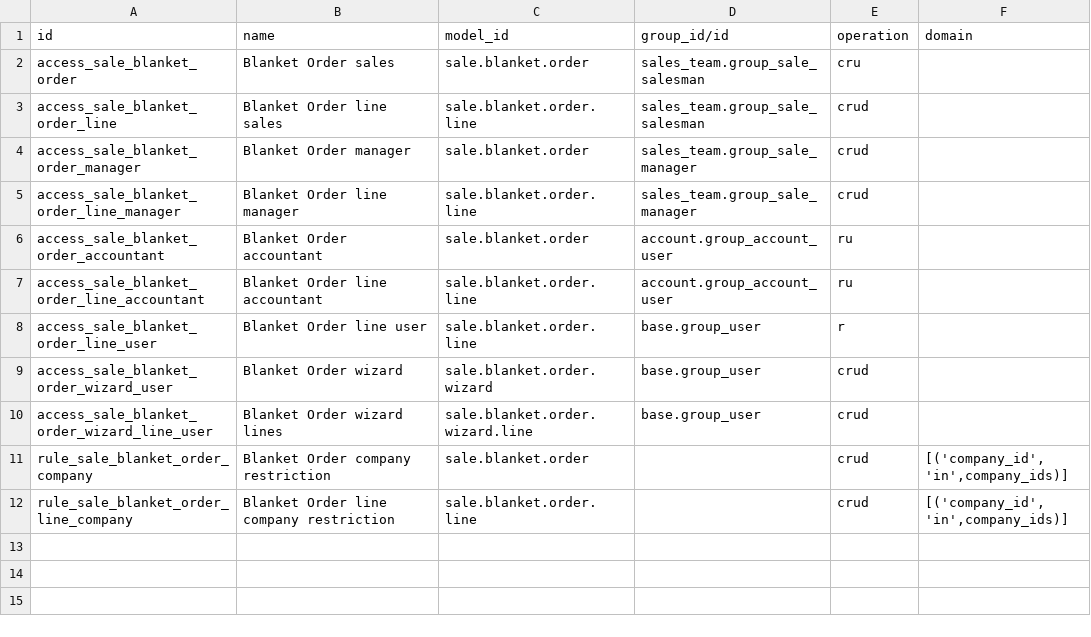
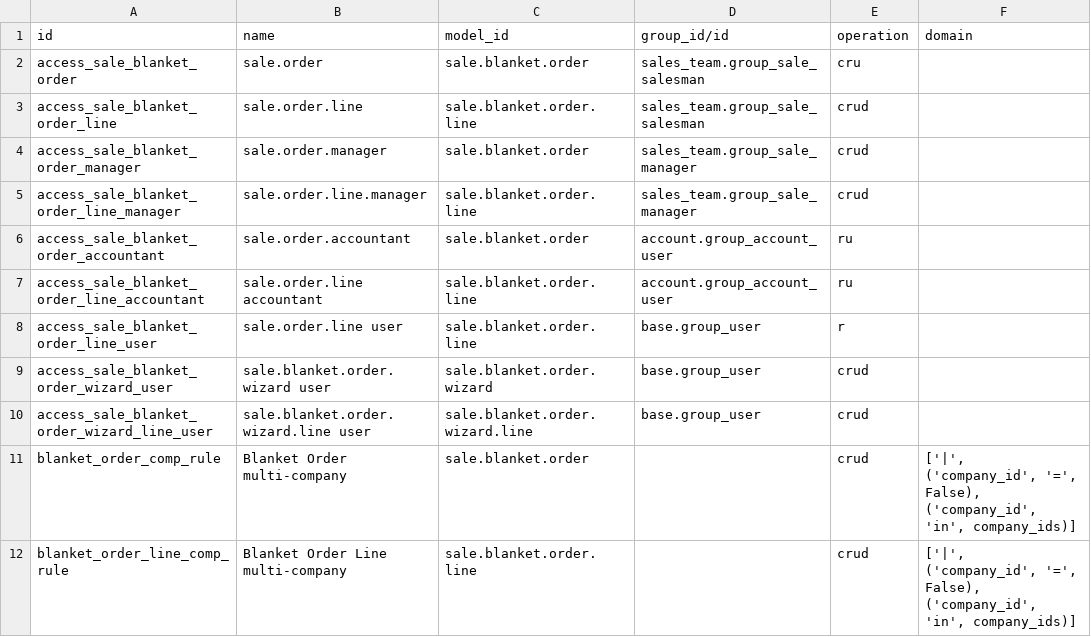
Before and after one commit to jaime-roiges/oca, a CSV file: sale_blanket_order/security/ir.access.csv, drawn as a sheet.

```diff
--- a/sale_blanket_order/security/ir.access.csv
+++ b/sale_blanket_order/security/ir.access.csv
@@ -1,12 +1,12 @@
 id,name,model_id,group_id/id,operation,domain
-access_sale_blanket_order,Blanket Order sales,sale.blanket.order,sales_team.group_sale_salesman,cru,
-access_sale_blanket_order_line,Blanket Order line sales,sale.blanket.order.line,sales_team.group_sale_salesman,crud,
-access_sale_blanket_order_manager,Blanket Order manager,sale.blanket.order,sales_team.group_sale_manager,crud,
-access_sale_blanket_order_line_manager,Blanket Order line manager,sale.blanket.order.line,sales_team.group_sale_manager,crud,
-access_sale_blanket_order_accountant,Blanket Order accountant,sale.blanket.order,account.group_account_user,ru,
-access_sale_blanket_order_line_accountant,Blanket Order line accountant,sale.blanket.order.line,account.group_account_user,ru,
-access_sale_blanket_order_line_user,Blanket Order line user,sale.blanket.order.line,base.group_user,r,
-access_sale_blanket_order_wizard_user,Blanket Order wizard,sale.blanket.order.wizard,base.group_user,crud,
-access_sale_blanket_order_wizard_line_user,Blanket Order wizard lines,sale.blanket.order.wizard.line,base.group_user,crud,
-rule_sale_blanket_order_company,Blanket Order company restriction,sale.blanket.order,,crud,"[('company_id','in',company_ids)]"
-rule_sale_blanket_order_line_company,Blanket Order line company restriction,sale.blanket.order.line,,crud,"[('company_id','in',company_ids)]"
+access_sale_blanket_order,sale.order,sale.blanket.order,sales_team.group_sale_salesman,cru,
+access_sale_blanket_order_line,sale.order.line,sale.blanket.order.line,sales_team.group_sale_salesman,crud,
+access_sale_blanket_order_manager,sale.order.manager,sale.blanket.order,sales_team.group_sale_manager,crud,
+access_sale_blanket_order_line_manager,sale.order.line.manager,sale.blanket.order.line,sales_team.group_sale_manager,crud,
+access_sale_blanket_order_accountant,sale.order.accountant,sale.blanket.order,account.group_account_user,ru,
+access_sale_blanket_order_line_accountant,sale.order.line accountant,sale.blanket.order.line,account.group_account_user,ru,
+access_sale_blanket_order_line_user,sale.order.line user,sale.blanket.order.line,base.group_user,r,
+access_sale_blanket_order_wizard_user,sale.blanket.order.wizard user,sale.blanket.order.wizard,base.group_user,crud,
+access_sale_blanket_order_wizard_line_user,sale.blanket.order.wizard.line user,sale.blanket.order.wizard.line,base.group_user,crud,
+blanket_order_comp_rule,Blanket Order multi-company,sale.blanket.order,,crud,"['|', ('company_id', '=', False), ('company_id', 'in', company_ids)]"
+blanket_order_line_comp_rule,Blanket Order Line multi-company,sale.blanket.order.line,,crud,"['|', ('company_id', '=', False), ('company_id', 'in', company_ids)]"
```
Also changed, not shown: 11 other files.
